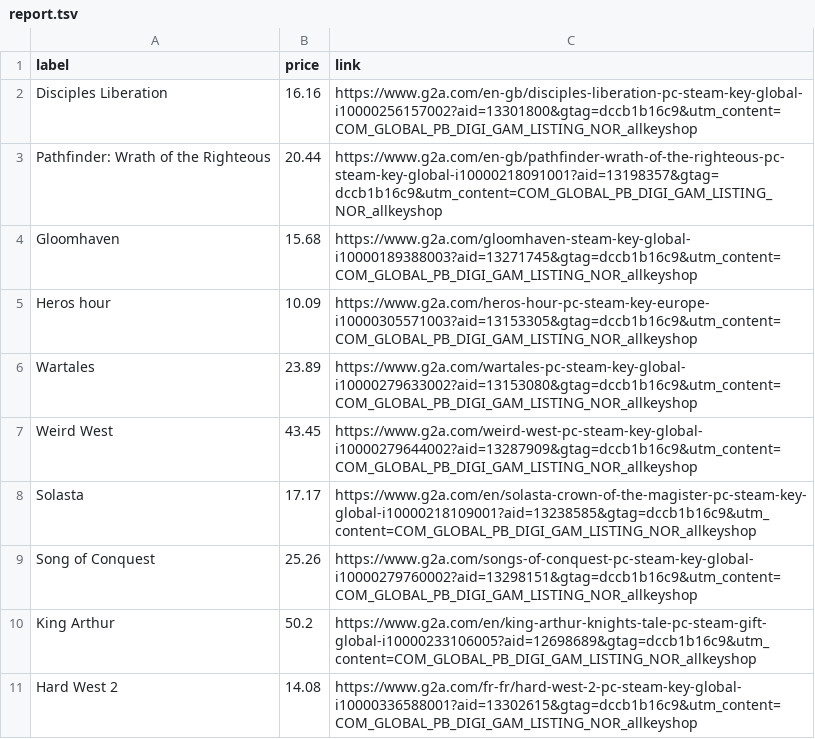
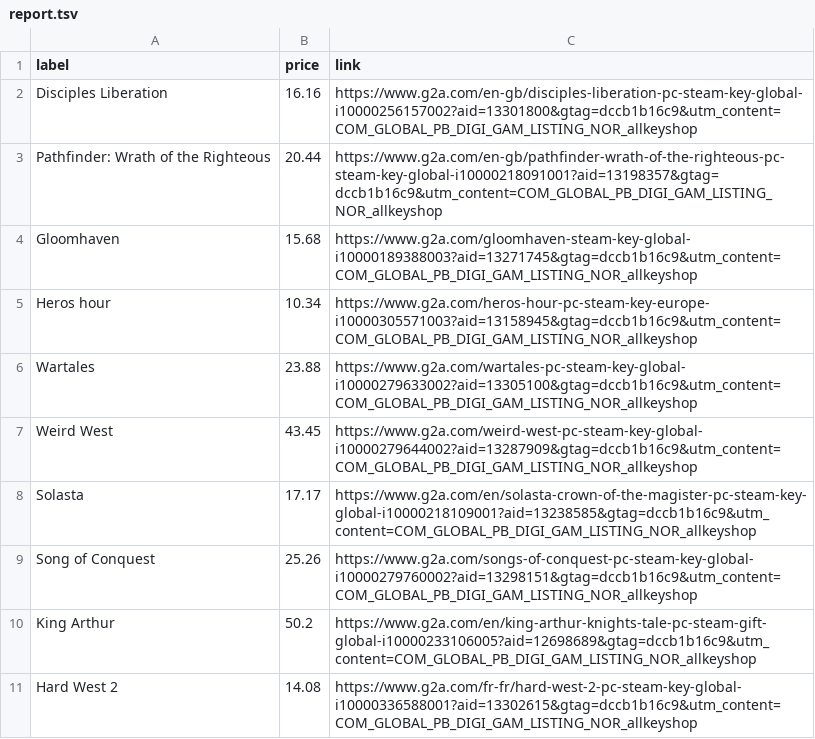
Before and after one commit to ste-xx/steam-price-watcher, a TSV file: report.tsv, drawn as a sheet.

Commit message:
Commit from GitHub Actions (Steam Watch Report)

```diff
--- a/report.tsv
+++ b/report.tsv
@@ -4,4 +4,4 @@ Pathfinder: Wrath of the Righteous	20.44	https://www.g2a.com/en-gb/pathfinder-wr
 Gloomhaven	15.68	https://www.g2a.com/gloomhaven-steam-key-global-i10000189388003?aid=13271745&gtag=dccb1b16c9&utm_content=COM_GLOBAL_PB_DIGI_GAM_LISTING_NOR_allkeyshop
-Heros hour	10.09	https://www.g2a.com/heros-hour-pc-steam-key-europe-i10000305571003?aid=13153305&gtag=dccb1b16c9&utm_content=COM_GLOBAL_PB_DIGI_GAM_LISTING_NOR_allkeyshop
-Wartales	23.89	https://www.g2a.com/wartales-pc-steam-key-global-i10000279633002?aid=13153080&gtag=dccb1b16c9&utm_content=COM_GLOBAL_PB_DIGI_GAM_LISTING_NOR_allkeyshop
+Heros hour	10.34	https://www.g2a.com/heros-hour-pc-steam-key-europe-i10000305571003?aid=13158945&gtag=dccb1b16c9&utm_content=COM_GLOBAL_PB_DIGI_GAM_LISTING_NOR_allkeyshop
+Wartales	23.88	https://www.g2a.com/wartales-pc-steam-key-global-i10000279633002?aid=13305100&gtag=dccb1b16c9&utm_content=COM_GLOBAL_PB_DIGI_GAM_LISTING_NOR_allkeyshop
 Weird West	43.45	https://www.g2a.com/weird-west-pc-steam-key-global-i10000279644002?aid=13287909&gtag=dccb1b16c9&utm_content=COM_GLOBAL_PB_DIGI_GAM_LISTING_NOR_allkeyshop
```
